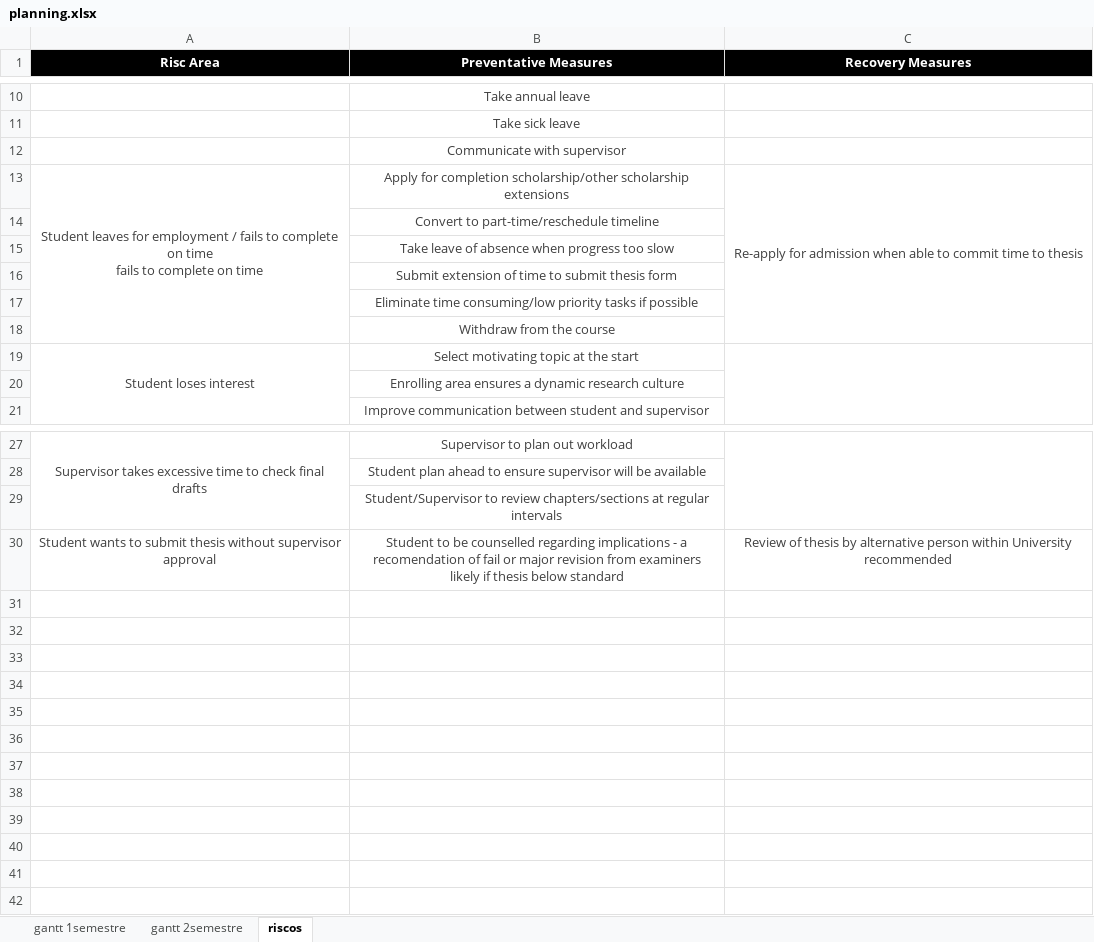
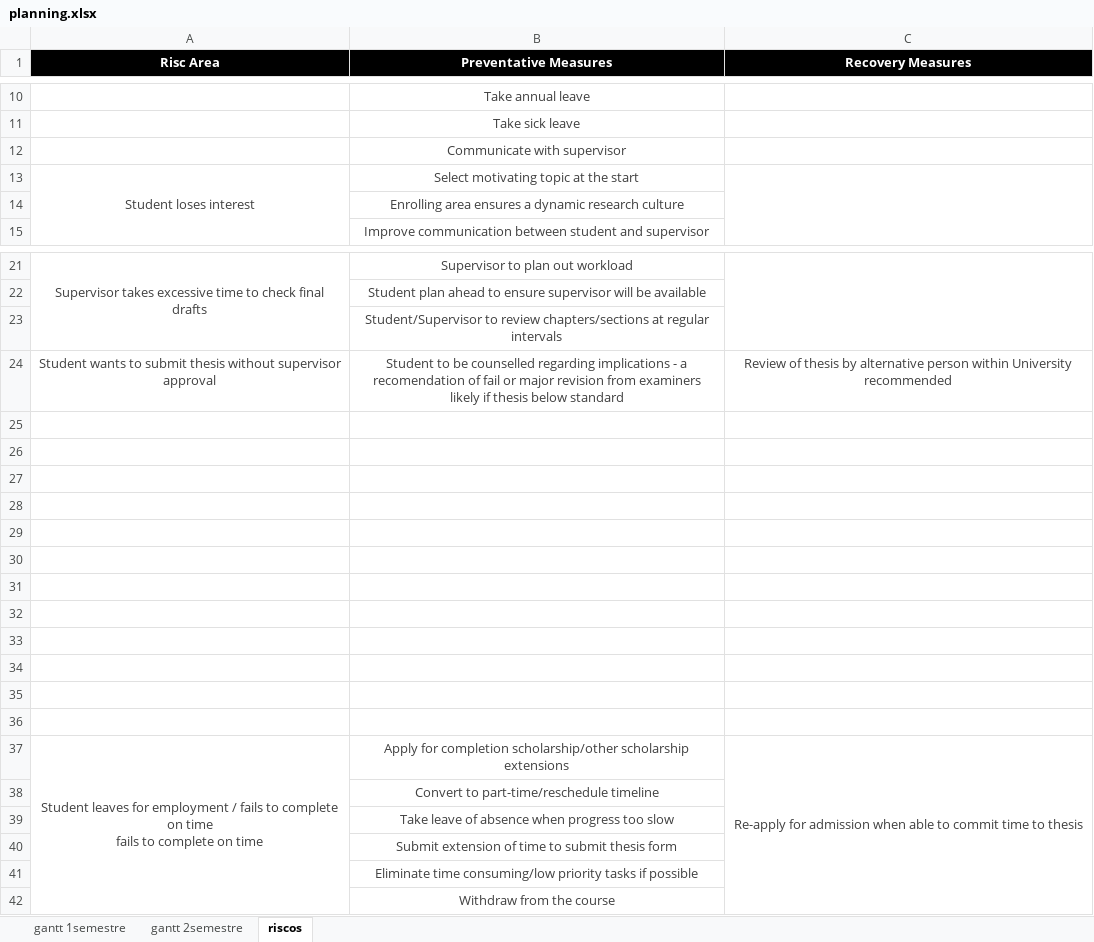
Before and after one commit to gsilvap/internship, an Excel workbook: other/planning.xlsx, sheet riscos, drawn as a sheet; only a part is shown, gaps mark what is left out; values as stored, in another font and other column widths than the file's, no borders; the diff names each change by its address in the sheet, - before the commit and + after, or states it on an @@ line.

```diff
--- a/other/planning.xlsx (sheet riscos)
+++ b/other/planning.xlsx (sheet riscos)
+row 25: (empty)
+row 26: (empty)
+row 27: (empty)
+row 28: (empty)
+row 29: (empty)
+row 30: (empty)
+row 31: (empty)
+row 32: (empty)
+row 33: (empty)
+row 34: (empty)
+row 35: (empty)
+row 36: (empty)
@@ row 13 moved to row 37: Student leaves for employment / fails to… @@
@@ row 14 moved to row 38: Convert to part-time/reschedule timeline @@
@@ row 15 moved to row 39: Take leave of absence when progress too … @@
@@ row 16 moved to row 40: Submit extension of time to submit thesi… @@
@@ row 17 moved to row 41: Eliminate time consuming/low priority ta… @@
@@ row 18 moved to row 42: Withdraw from the course @@
```
Also changed, not shown: 17 other files.
